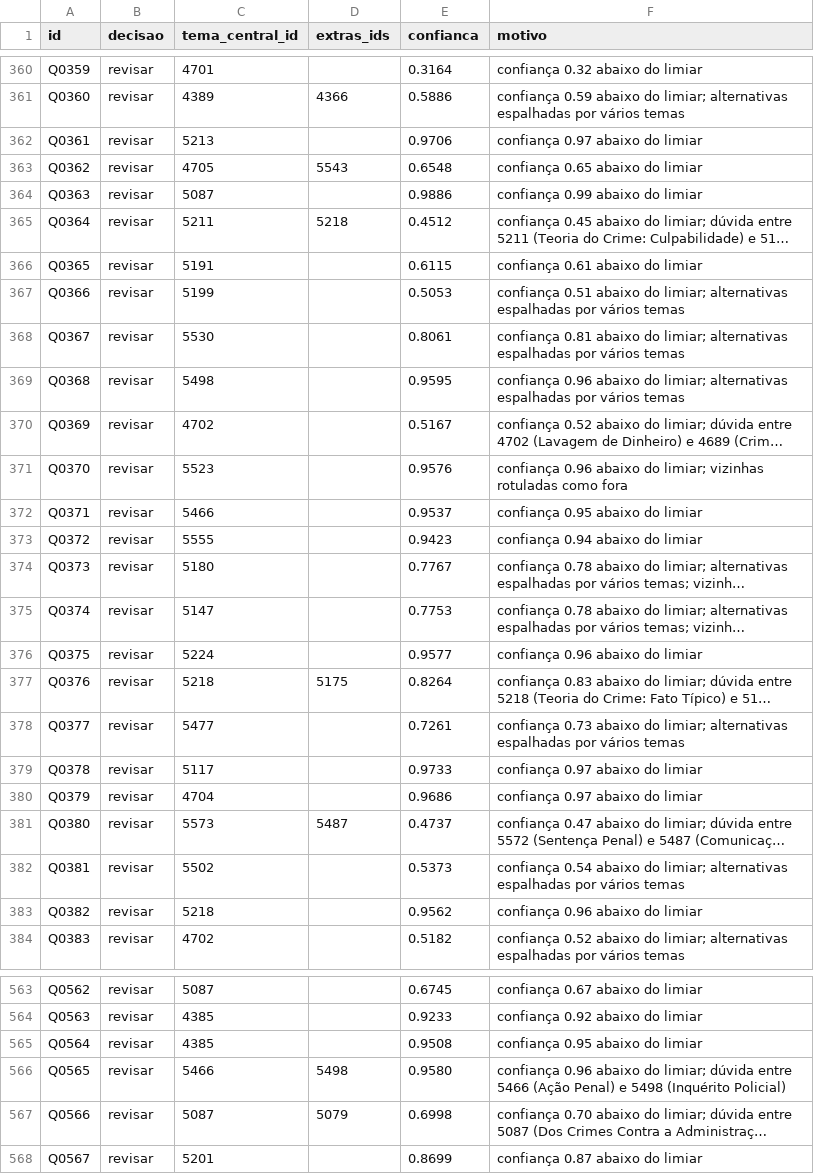
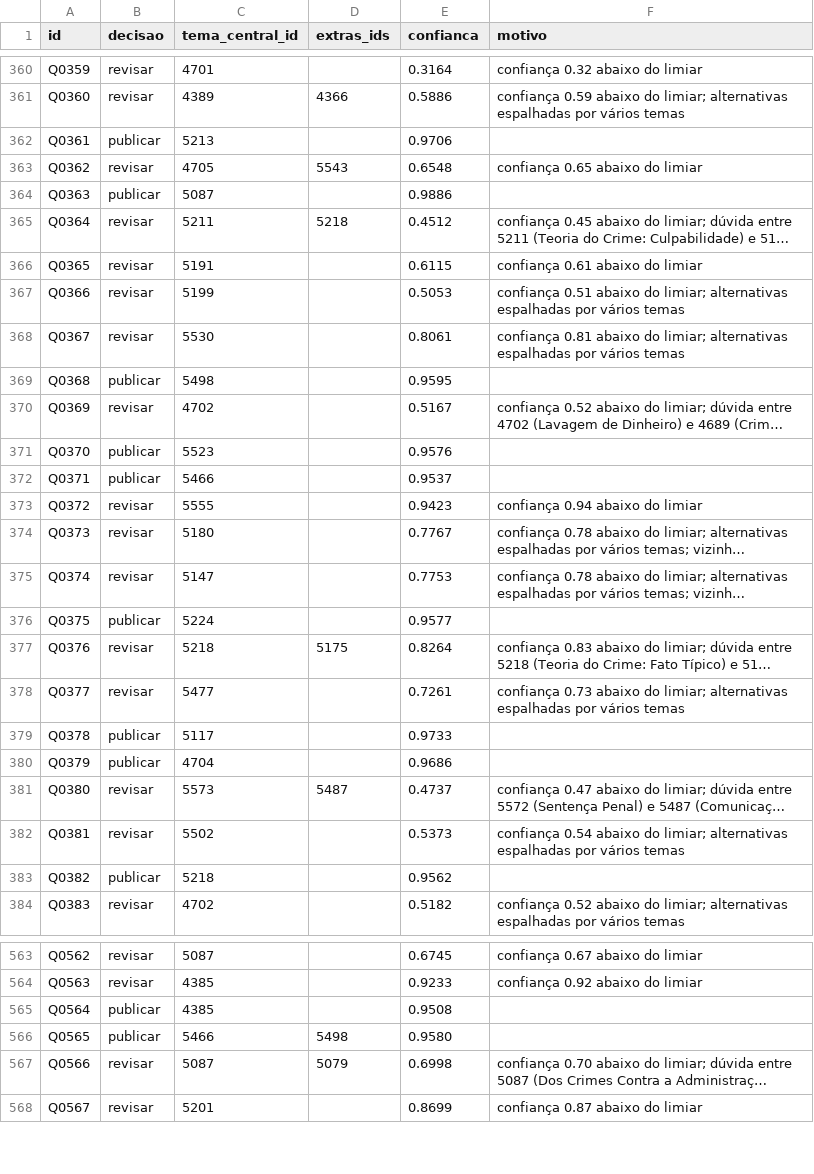
Before and after one commit to mcprodrigues/vde-topic-classifier, a CSV file: outputs/publicacao.csv, drawn as a sheet; only a part is shown, gaps mark what is left out; long unchanged cells end in …; the diff covers the shown part only; the diff names each change by its address in the sheet, - before the commit and + after, or states it on an @@ line.

```diff
--- a/outputs/publicacao.csv
+++ b/outputs/publicacao.csv
-B362 (decisao): revisar
+B362 (decisao): publicar
-F362 (motivo): confiança 0.97 abaixo do limiar
+F362 (motivo): (empty)
-B364 (decisao): revisar
+B364 (decisao): publicar
-F364 (motivo): confiança 0.99 abaixo do limiar
+F364 (motivo): (empty)
-B369 (decisao): revisar
+B369 (decisao): publicar
-F369 (motivo): confiança 0.96 abaixo do limiar; alternativas espalhadas por vários temas
+F369 (motivo): (empty)
-B371:B372 (decisao): revisar
+B371:B372 (decisao): publicar
-F371 (motivo): confiança 0.96 abaixo do limiar; vizinhas rotuladas como fora
+F371 (motivo): (empty)
-F372 (motivo): confiança 0.95 abaixo do limiar
+F372 (motivo): (empty)
-B376 (decisao): revisar
+B376 (decisao): publicar
-F376 (motivo): confiança 0.96 abaixo do limiar
+F376 (motivo): (empty)
-B379:B380 (decisao): revisar
+B379:B380 (decisao): publicar
-F379:F380 (motivo): confiança 0.97 abaixo do limiar
+F379:F380 (motivo): (empty)
-B383 (decisao): revisar
+B383 (decisao): publicar
-F383 (motivo): confiança 0.96 abaixo do limiar
+F383 (motivo): (empty)
-B565:B566 (decisao): revisar
+B565:B566 (decisao): publicar
-F565 (motivo): confiança 0.95 abaixo do limiar
+F565 (motivo): (empty)
-F566 (motivo): confiança 0.96 abaixo do limiar; dúvida entre 5466 (Ação Penal) e 5498 (Inquérito Policial)
+F566 (motivo): (empty)
```
Also changed, not shown: 94 edited cells elsewhere in this file, 17 other files.
